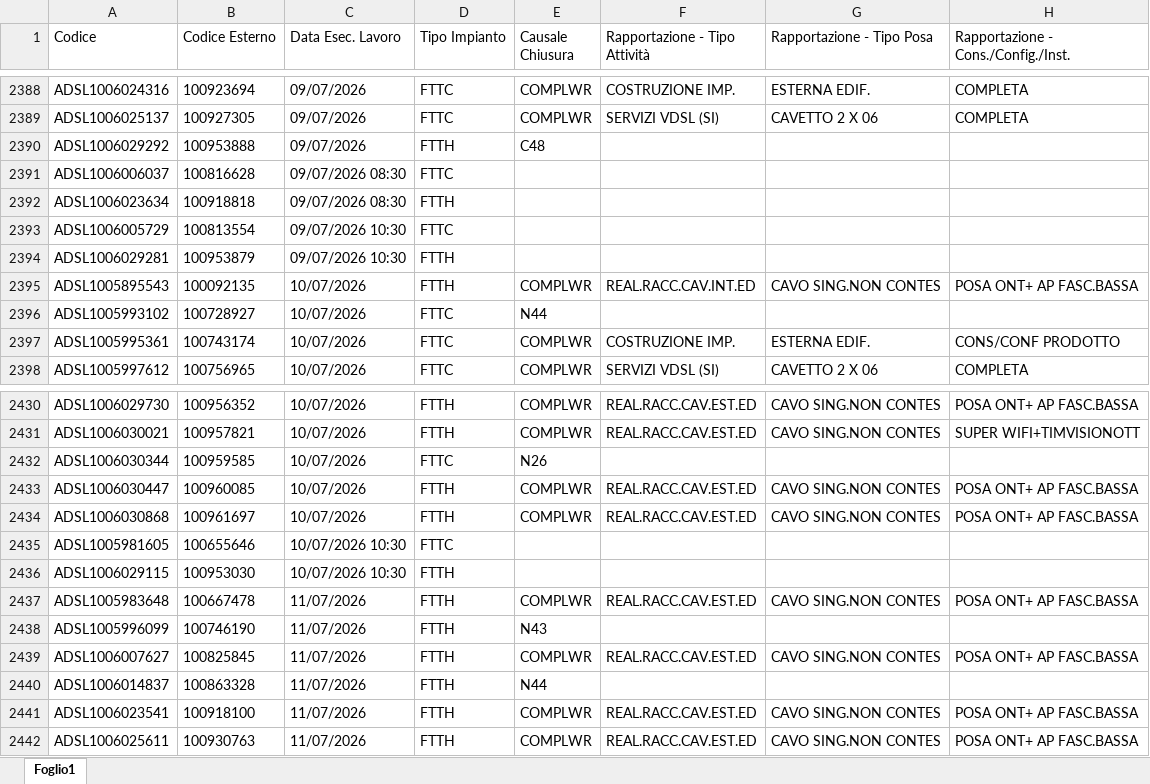
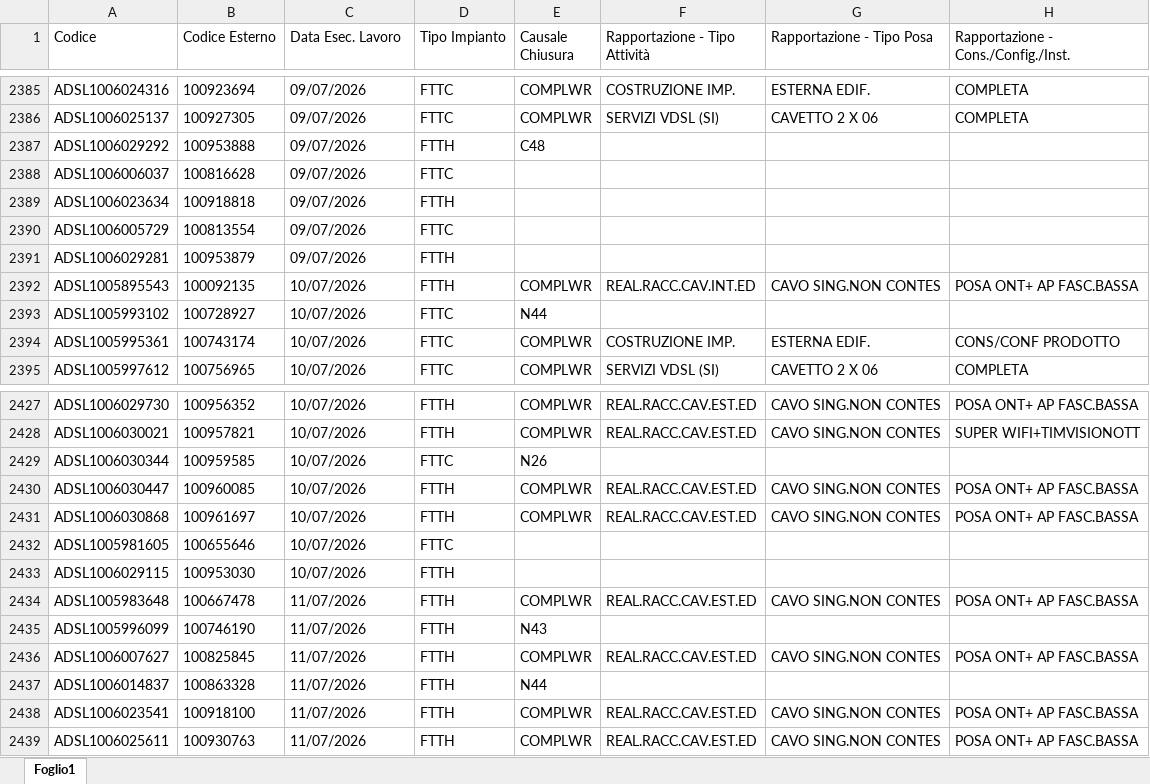
Before and after one commit to lbianco11197/Avanzamento-Delivery, an Excel workbook: resa.xlsx, sheet Foglio1, drawn as a sheet; only a part is shown, gaps mark what is left out; values as stored, in another font and other column widths than the file's, no borders; addresses are those after the commit; the diff covers the shown part only; the diff names each change by its address in the sheet, - before the commit and + after, or states it on an @@ line.

```diff
--- a/resa.xlsx (sheet Foglio1)
+++ b/resa.xlsx (sheet Foglio1)
-C2388:C2389 (Data Esec. Lavoro): 09/07/2026 08:30
+C2388:C2389 (Data Esec. Lavoro): 09/07/2026
-C2390:C2391 (Data Esec. Lavoro): 09/07/2026 10:30
+C2390:C2391 (Data Esec. Lavoro): 09/07/2026
-C2432:C2433 (Data Esec. Lavoro): 10/07/2026 10:30
+C2432:C2433 (Data Esec. Lavoro): 10/07/2026
```
Also changed, not shown: 4 added rows, 3 removed rows and 8 edited cells elsewhere in this sheet.
